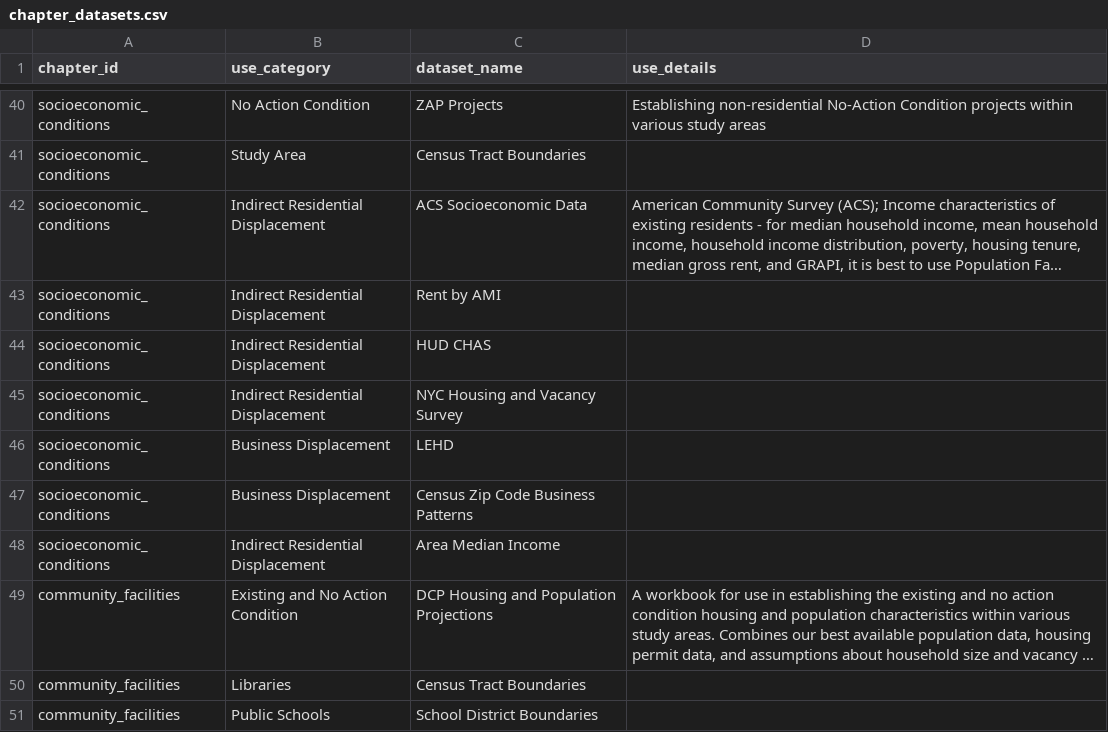
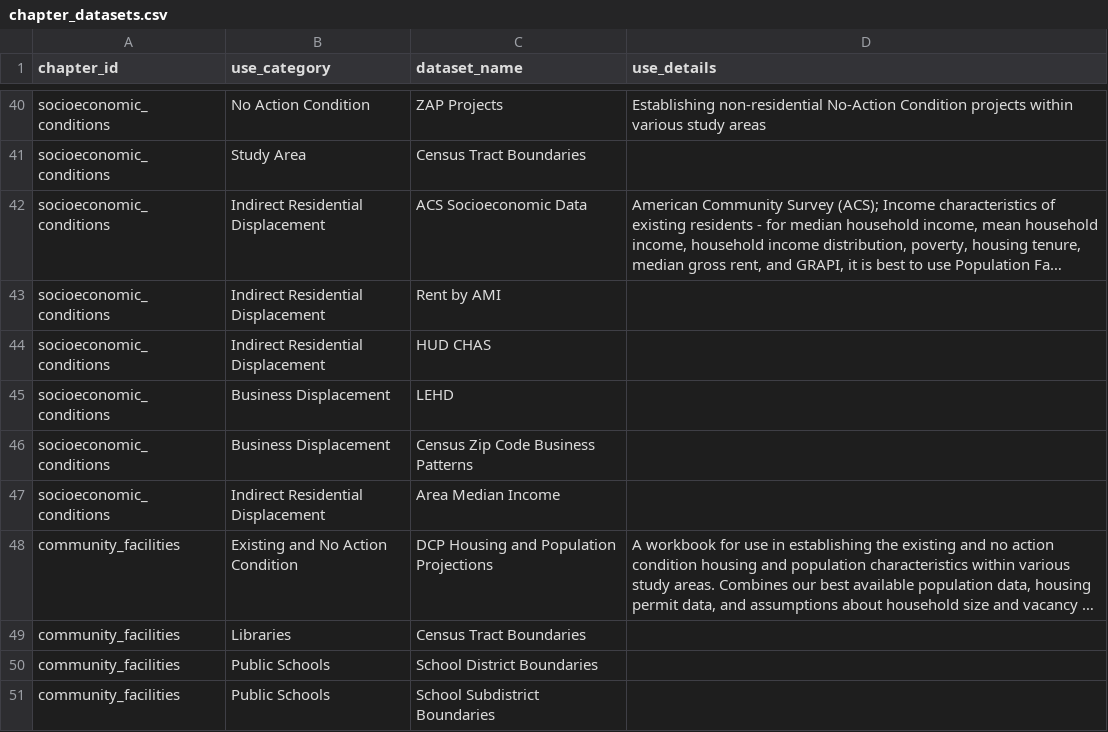
Before and after one commit to NYCPlanning/data-engineering, a CSV file: products/ceqr/seeds/chapter_datasets.csv, drawn as a sheet; only a part is shown, gaps mark what is left out; the shorter side is filled out with more unchanged rows; long unchanged cells end in …; the diff names each change by its address in the sheet, - before the commit and + after, or states it on an @@ line.

```diff
--- a/products/ceqr/seeds/chapter_datasets.csv
+++ b/products/ceqr/seeds/chapter_datasets.csv
-row 45: socioeconomic_conditions | Indirect Residential Displacement | NYC Housing and Vacancy Survey
```
Also changed, not shown: products/ceqr/seeds/datasets.csv.
